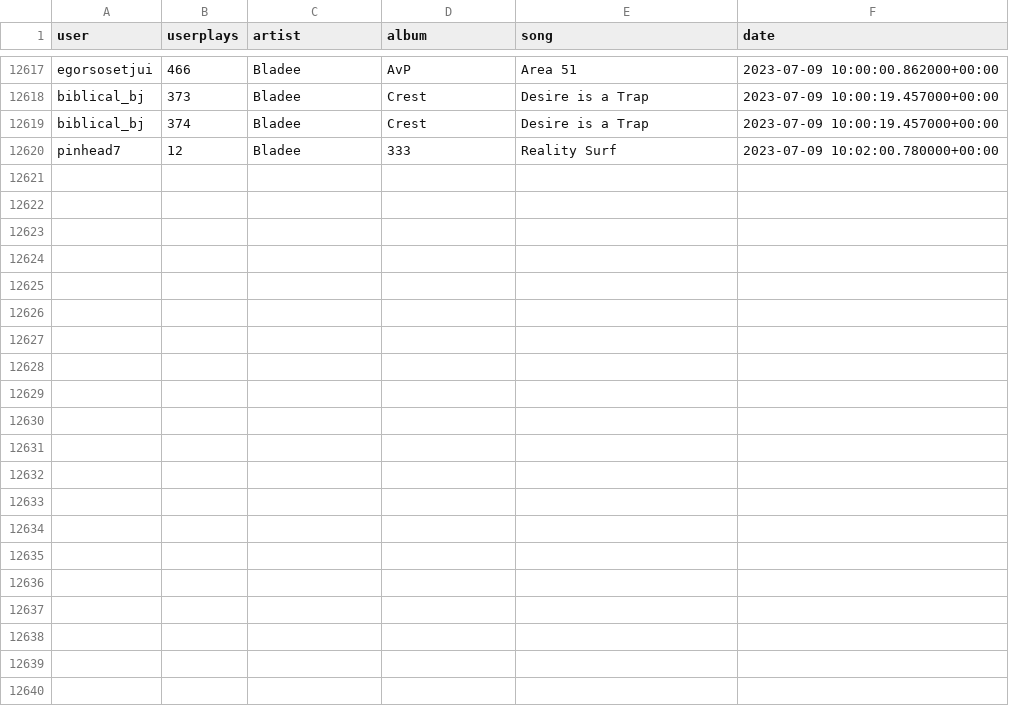
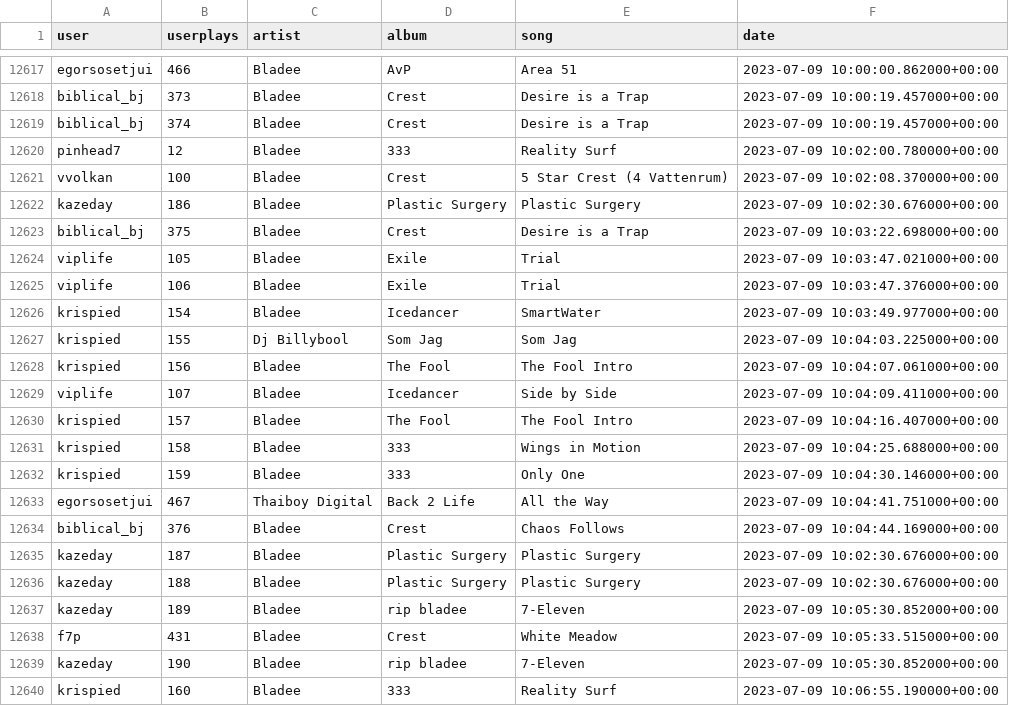
Before and after one commit to aryanvinci/data, a CSV file: data.csv, drawn as a sheet; only a part is shown, gaps mark what is left out.

Commit message:
update

```diff
--- a/data.csv
+++ b/data.csv
@@ -12620 +12620,21 @@ biblical_bj,374,Bladee,Crest,Desire is a Trap,2023-07-09 10:00:19.457000+00:00
 pinhead7,12,Bladee,333,Reality Surf,2023-07-09 10:02:00.780000+00:00
+vvolkan,100,Bladee,Crest,5 Star Crest (4 Vattenrum),2023-07-09 10:02:08.370000+00:00
+kazeday,186,Bladee,Plastic Surgery,Plastic Surgery,2023-07-09 10:02:30.676000+00:00
+biblical_bj,375,Bladee,Crest,Desire is a Trap,2023-07-09 10:03:22.698000+00:00
+viplife,105,Bladee,Exile,Trial,2023-07-09 10:03:47.021000+00:00
+viplife,106,Bladee,Exile,Trial,2023-07-09 10:03:47.376000+00:00
+krispied,154,Bladee,Icedancer,SmartWater,2023-07-09 10:03:49.977000+00:00
+krispied,155,Dj Billybool,Som Jag,Som Jag,2023-07-09 10:04:03.225000+00:00
+krispied,156,Bladee,The Fool,The Fool Intro,2023-07-09 10:04:07.061000+00:00
+viplife,107,Bladee,Icedancer,Side by Side,2023-07-09 10:04:09.411000+00:00
+krispied,157,Bladee,The Fool,The Fool Intro,2023-07-09 10:04:16.407000+00:00
+krispied,158,Bladee,333,Wings in Motion,2023-07-09 10:04:25.688000+00:00
+krispied,159,Bladee,333,Only One,2023-07-09 10:04:30.146000+00:00
+egorsosetjui,467,Thaiboy Digital,Back 2 Life,All the Way,2023-07-09 10:04:41.751000+00:00
+biblical_bj,376,Bladee,Crest,Chaos Follows,2023-07-09 10:04:44.169000+00:00
+kazeday,187,Bladee,Plastic Surgery,Plastic Surgery,2023-07-09 10:02:30.676000+00:00
+kazeday,188,Bladee,Plastic Surgery,Plastic Surgery,2023-07-09 10:02:30.676000+00:00
+kazeday,189,Bladee,rip bladee,7-Eleven,2023-07-09 10:05:30.852000+00:00
+f7p,431,Bladee,Crest,White Meadow,2023-07-09 10:05:33.515000+00:00
+kazeday,190,Bladee,rip bladee,7-Eleven,2023-07-09 10:05:30.852000+00:00
+krispied,160,Bladee,333,Reality Surf,2023-07-09 10:06:55.190000+00:00
```
